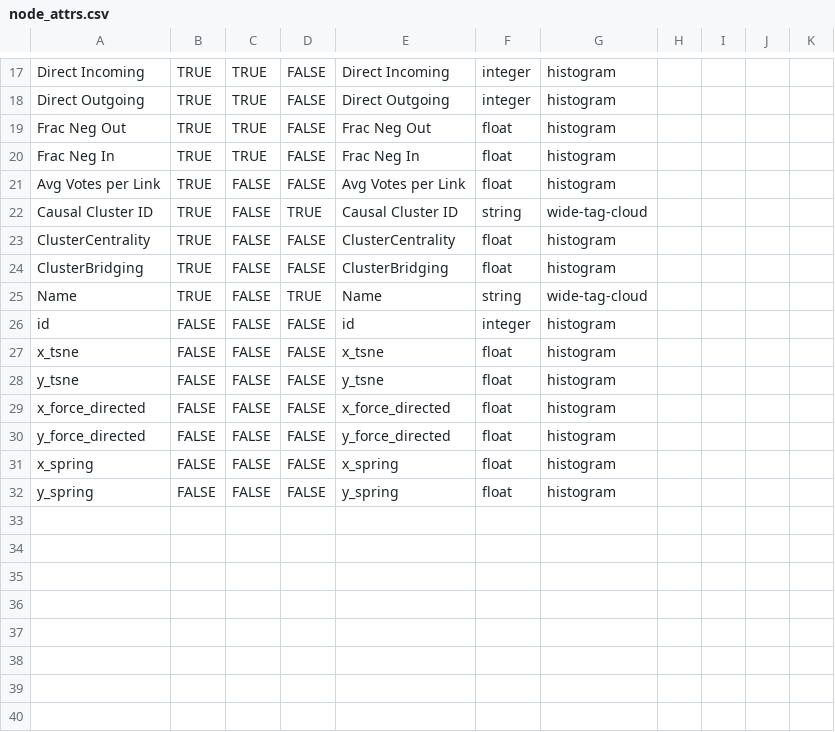
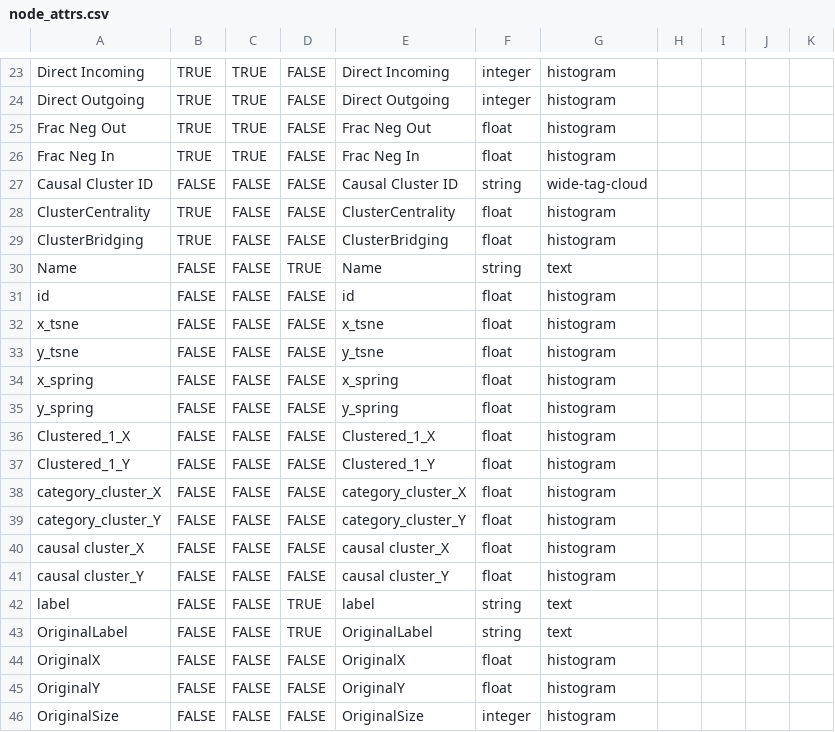
Before and after one commit to vibrant-data-labs/py2mappr, a CSV file: test_projects/digital_delta/data_in/node_attrs.csv, drawn as a sheet; only a part is shown, gaps mark what is left out; the diff covers the shown part only.

```diff
--- a/test_projects/digital_delta/data_in/node_attrs.csv
+++ b/test_projects/digital_delta/data_in/node_attrs.csv
@@ -20,13 +26,21 @@ Frac Neg Out,TRUE,TRUE,FALSE,Frac Neg Out,float,histogram,,,,
 Frac Neg In,TRUE,TRUE,FALSE,Frac Neg In,float,histogram,,,,
-Avg Votes per Link,TRUE,FALSE,FALSE,Avg Votes per Link,float,histogram,,,,
-Causal Cluster ID,TRUE,FALSE,TRUE,Causal Cluster ID,string,wide-tag-cloud,,,,
+Causal Cluster ID,FALSE,FALSE,FALSE,Causal Cluster ID,string,wide-tag-cloud,,,,
 ClusterCentrality,TRUE,FALSE,FALSE,ClusterCentrality,float,histogram,,,,
 ClusterBridging,TRUE,FALSE,FALSE,ClusterBridging,float,histogram,,,,
-Name,TRUE,FALSE,TRUE,Name,string,wide-tag-cloud,,,,
-id,FALSE,FALSE,FALSE,id,integer,histogram,,,,
+Name,FALSE,FALSE,TRUE,Name,string,text,,,,
+id,FALSE,FALSE,FALSE,id,float,histogram,,,,
 x_tsne,FALSE,FALSE,FALSE,x_tsne,float,histogram,,,,
 y_tsne,FALSE,FALSE,FALSE,y_tsne,float,histogram,,,,
-x_force_directed,FALSE,FALSE,FALSE,x_force_directed,float,histogram,,,,
-y_force_directed,FALSE,FALSE,FALSE,y_force_directed,float,histogram,,,,
 x_spring,FALSE,FALSE,FALSE,x_spring,float,histogram,,,,
 y_spring,FALSE,FALSE,FALSE,y_spring,float,histogram,,,,
+Clustered_1_X,FALSE,FALSE,FALSE,Clustered_1_X,float,histogram,,,,
+Clustered_1_Y,FALSE,FALSE,FALSE,Clustered_1_Y,float,histogram,,,,
+category_cluster_X,FALSE,FALSE,FALSE,category_cluster_X,float,histogram,,,,
+category_cluster_Y,FALSE,FALSE,FALSE,category_cluster_Y,float,histogram,,,,
+causal cluster_X,FALSE,FALSE,FALSE,causal cluster_X,float,histogram,,,,
+causal cluster_Y,FALSE,FALSE,FALSE,causal cluster_Y,float,histogram,,,,
+label,FALSE,FALSE,TRUE,label,string,text,,,,
+OriginalLabel,FALSE,FALSE,TRUE,OriginalLabel,string,text,,,,
+OriginalX,FALSE,FALSE,FALSE,OriginalX,float,histogram,,,,
+OriginalY,FALSE,FALSE,FALSE,OriginalY,float,histogram,,,,
+OriginalSize,FALSE,FALSE,FALSE,OriginalSize,integer,histogram,,,,
```
Also changed, not shown: 7 added rows, 1 removed row and 22 edited cells elsewhere in this file, test_projects/digital_delta/data_in/link_attrs.csv, 21 other files.
